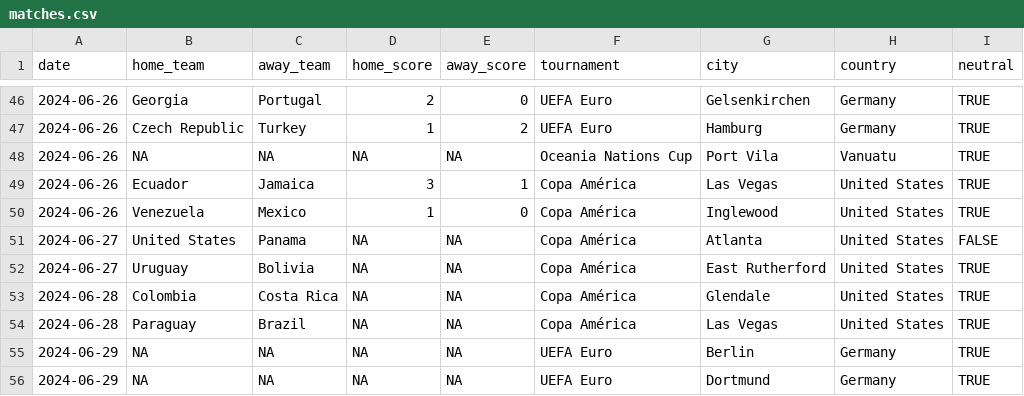
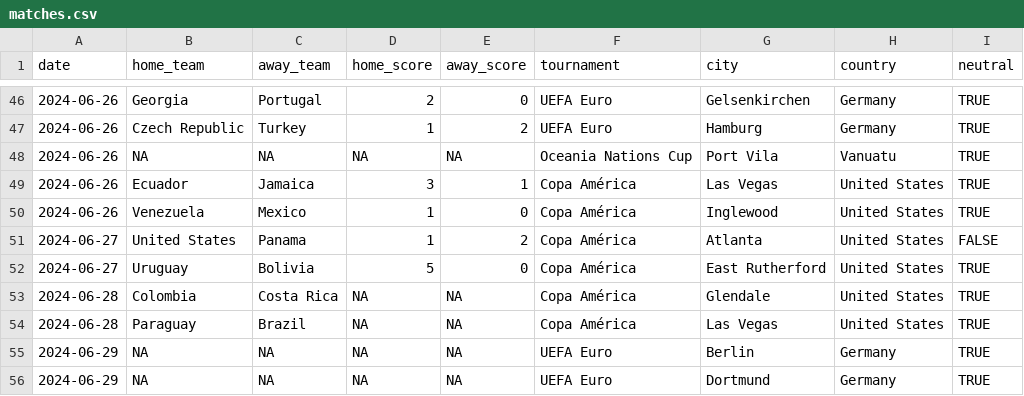
Before and after one commit to albertovth/postulated-reality, a CSV file: matches.csv, drawn as a sheet; only a part is shown, gaps mark what is left out.

Commit message:
Update matches.csv

```diff
--- a/matches.csv
+++ b/matches.csv
@@ -50,4 +50,4 @@ date,home_team,away_team,home_score,away_score,tournament,city,country,neutral
 2024-06-26,Venezuela,Mexico,1,0,Copa América,Inglewood,United States,TRUE
-2024-06-27,United States,Panama,NA,NA,Copa América,Atlanta,United States,FALSE
-2024-06-27,Uruguay,Bolivia,NA,NA,Copa América,East Rutherford,United States,TRUE
+2024-06-27,United States,Panama,1,2,Copa América,Atlanta,United States,FALSE
+2024-06-27,Uruguay,Bolivia,5,0,Copa América,East Rutherford,United States,TRUE
 2024-06-28,Colombia,Costa Rica,NA,NA,Copa América,Glendale,United States,TRUE
```
